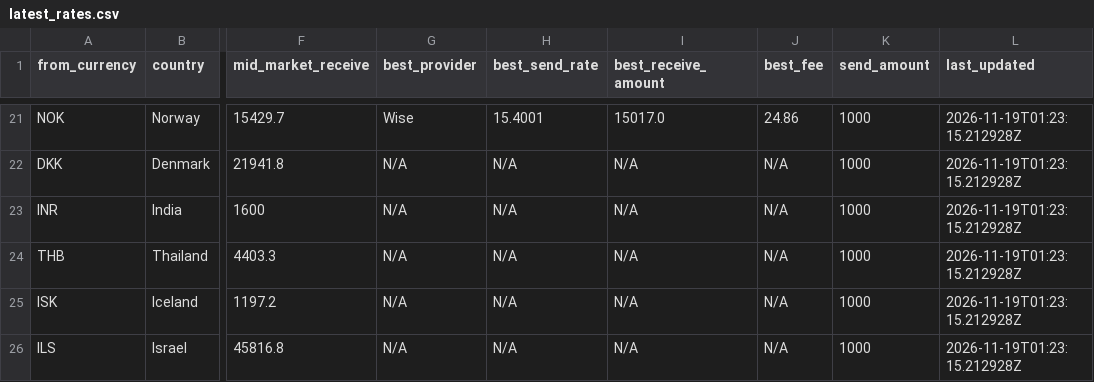
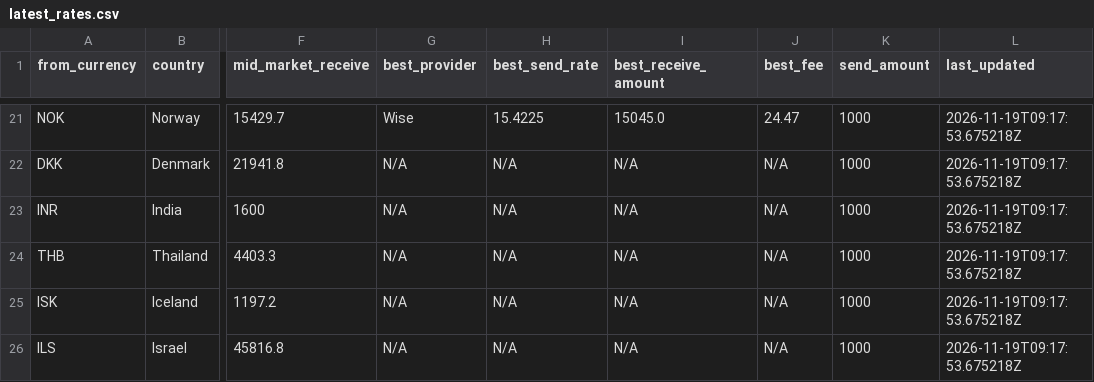
Before and after one commit to paisapathauofficial/paisapathau-scraper, a CSV file: data/latest_rates.csv, drawn as a sheet; only a part is shown, gaps mark what is left out; the diff covers the shown part only; the diff names each change by its address in the sheet, - before the commit and + after, or states it on an @@ line.

Commit message:
Rates updated 2026-11-19T09:17:53Z

```diff
--- a/data/latest_rates.csv
+++ b/data/latest_rates.csv
-H21 (best_send_rate): 15.4001
+H21 (best_send_rate): 15.4225
-I21 (best_receive_amount): 15017.0
+I21 (best_receive_amount): 15045.0
-J21 (best_fee): 24.86
+J21 (best_fee): 24.47
-L21:L26 (last_updated): 2026-11-19T01:23:15.212928Z
+L21:L26 (last_updated): 2026-11-19T09:17:53.675218Z
```
Also changed, not shown: 48 edited cells elsewhere in this file, 2 other files.
